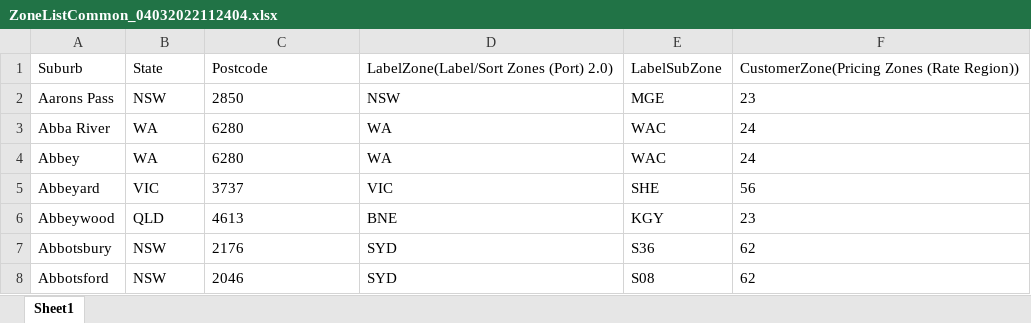
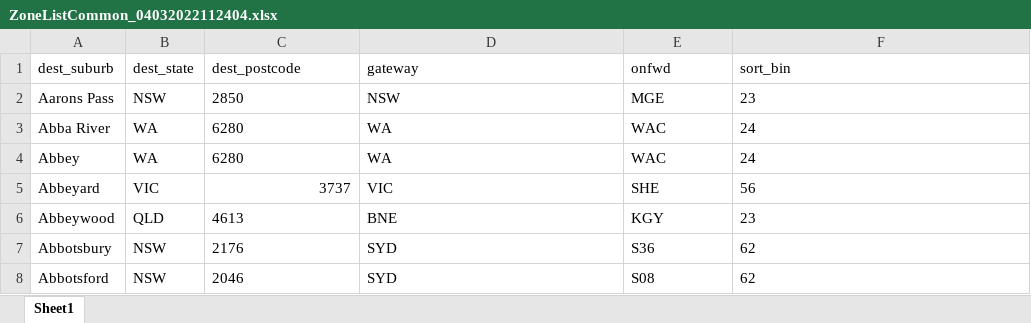
Before and after one commit to SuperDev0123/python-cron-examples, an Excel workbook: one_time_usage/ZoneListCommon_04032022112404.xlsx, sheet Sheet1, drawn as a sheet; only a part is shown; values as stored, in another font and other column widths than the file's, no borders; removed rows and columns are numbered as before the commit, all else as after; the diff names each change by its address in the sheet, - before the commit and + after, or states it on an @@ line.

Commit message:
compare fp_routing in db and excel

```diff
--- a/one_time_usage/ZoneListCommon_04032022112404.xlsx (sheet Sheet1)
+++ b/one_time_usage/ZoneListCommon_04032022112404.xlsx (sheet Sheet1)
-row 1: Suburb | State | Postcode | LabelZone(Label/Sort Zones (Port) 2.0) | LabelSubZone | CustomerZone(Pricing Zones (Rate Region))
+row 1: dest_suburb | dest_state | dest_postcode | gateway | onfwd | sort_bin
-C5 alignment: left
+C5 alignment: right
```
Also changed, not shown: 2 other files.
